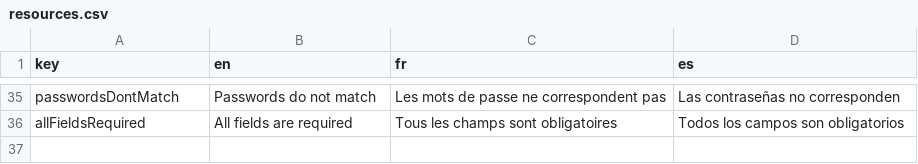
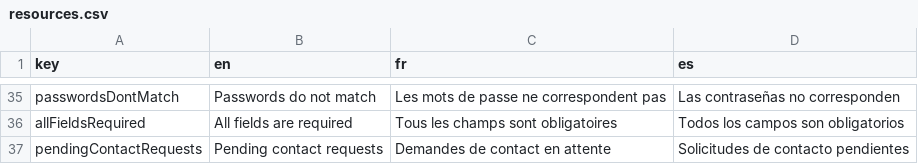
Before and after one commit to julihocc/mern-chat-app, a CSV file: code/frontend/public/resources.csv, drawn as a sheet; only a part is shown, gaps mark what is left out.

Commit message:
Add pending contact requests title and use Typography component

```diff
--- a/code/frontend/public/resources.csv
+++ b/code/frontend/public/resources.csv
@@ -36 +36,2 @@ passwordsDontMatch,Passwords do not match,Les mots de passe ne correspondent pas
 allFieldsRequired,All fields are required,Tous les champs sont obligatoires,Todos los campos son obligatorios
+pendingContactRequests,Pending contact requests,Demandes de contact en attente,Solicitudes de contacto pendientes
```
Also changed, not shown: 1 other file.
